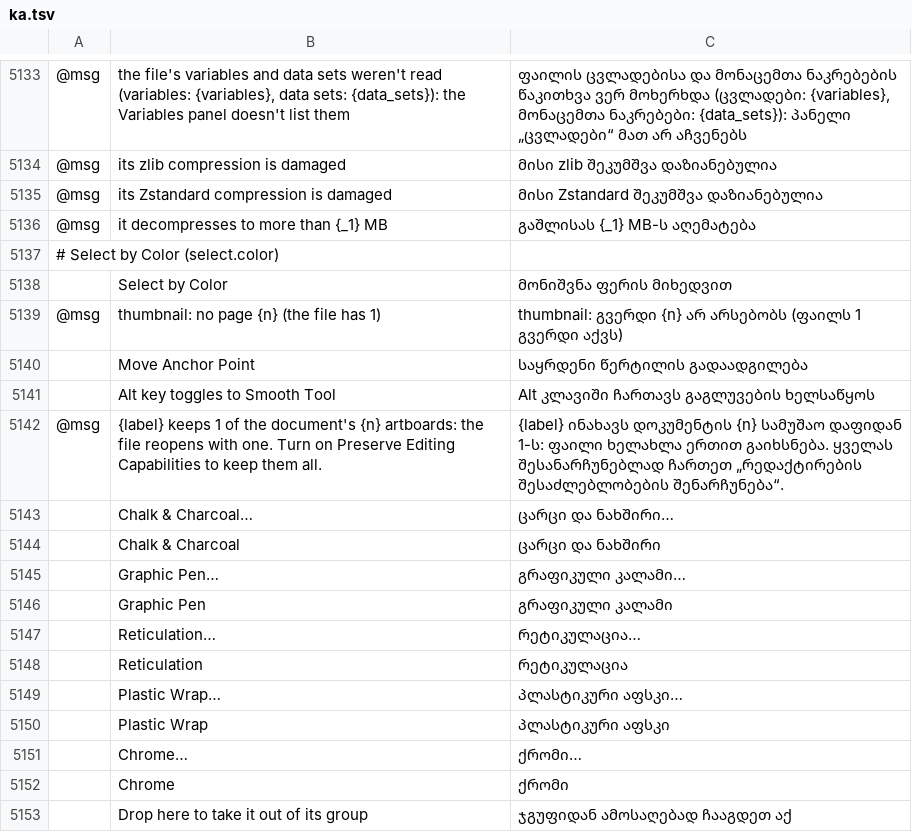
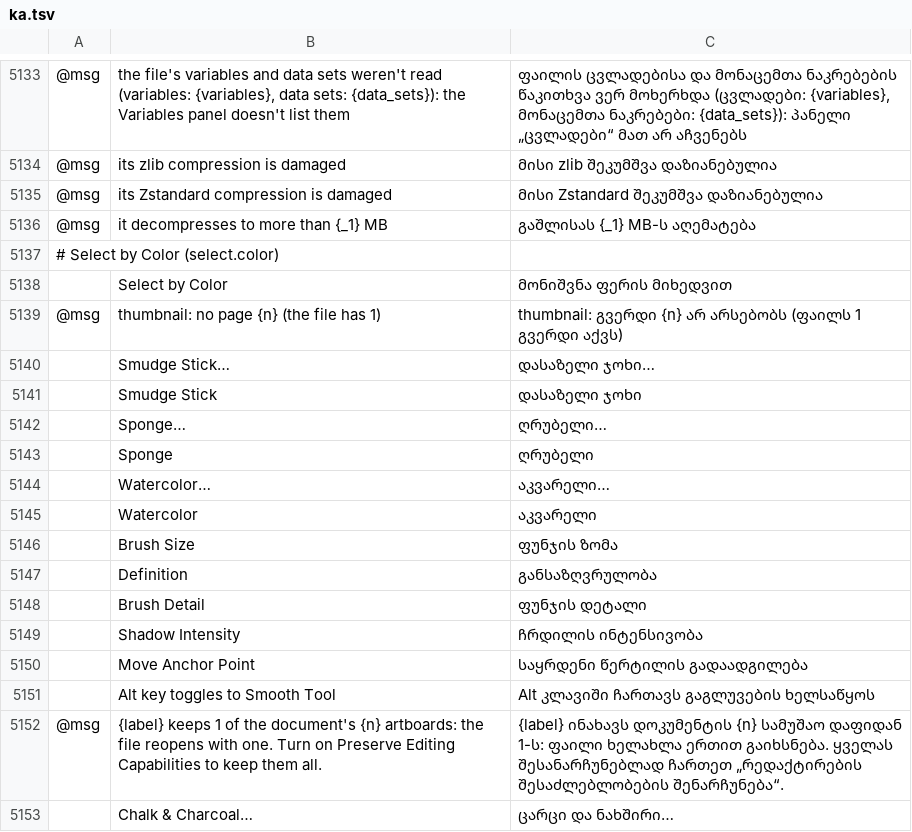
Before and after one commit to 00xJS/vectorcraft, a TSV file: crates/ui-egui/src/i18n/ka.tsv, drawn as a sheet; only a part is shown, gaps mark what is left out; the shorter side is filled out with more unchanged rows; the diff names each change by its address in the sheet, - before the commit and + after, or states it on an @@ line.

Commit message:
Effects: Artistic: Smudge Stick, Sponge and Watercolor (#2435)
Squashed from #2525 (its merges of main dropped).

```diff
--- a/crates/ui-egui/src/i18n/ka.tsv
+++ b/crates/ui-egui/src/i18n/ka.tsv
+row 5140:  | Smudge Stick… | დასაზელი ჯოხი…
+row 5141:  | Smudge Stick | დასაზელი ჯოხი
+row 5142:  | Sponge… | ღრუბელი…
+row 5143:  | Sponge | ღრუბელი
+row 5144:  | Watercolor… | აკვარელი…
+row 5145:  | Watercolor | აკვარელი
+row 5146:  | Brush Size | ფუნჯის ზომა
+row 5147:  | Definition | განსაზღვრულობა
+row 5148:  | Brush Detail | ფუნჯის დეტალი
+row 5149:  | Shadow Intensity | ჩრდილის ინტენსივობა
```
Also changed, not shown: crates/ui-egui/src/i18n/bg.tsv, crates/ui-egui/src/i18n/el.tsv, 35 other files.
